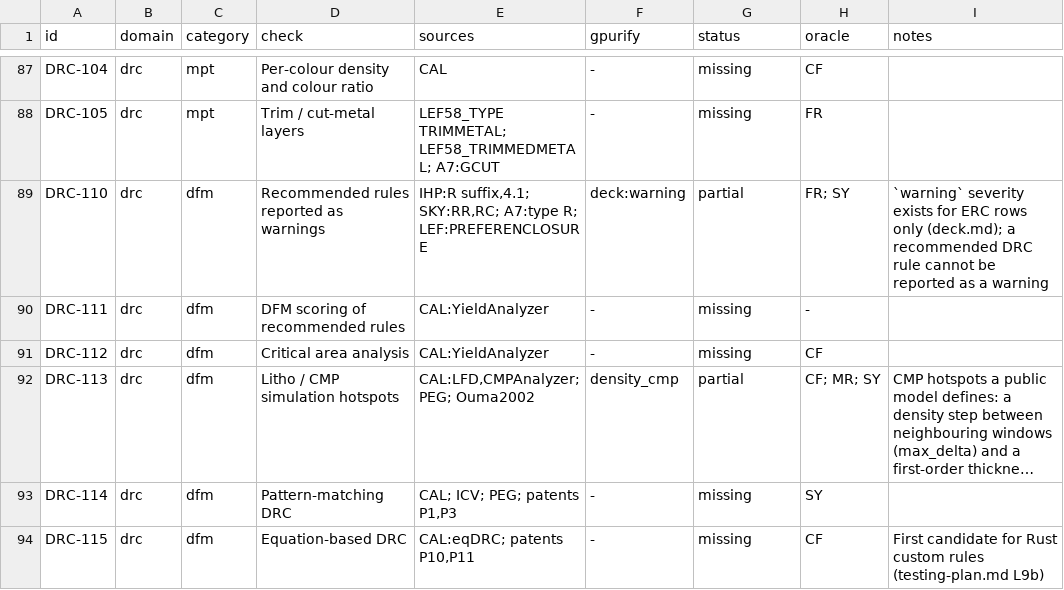
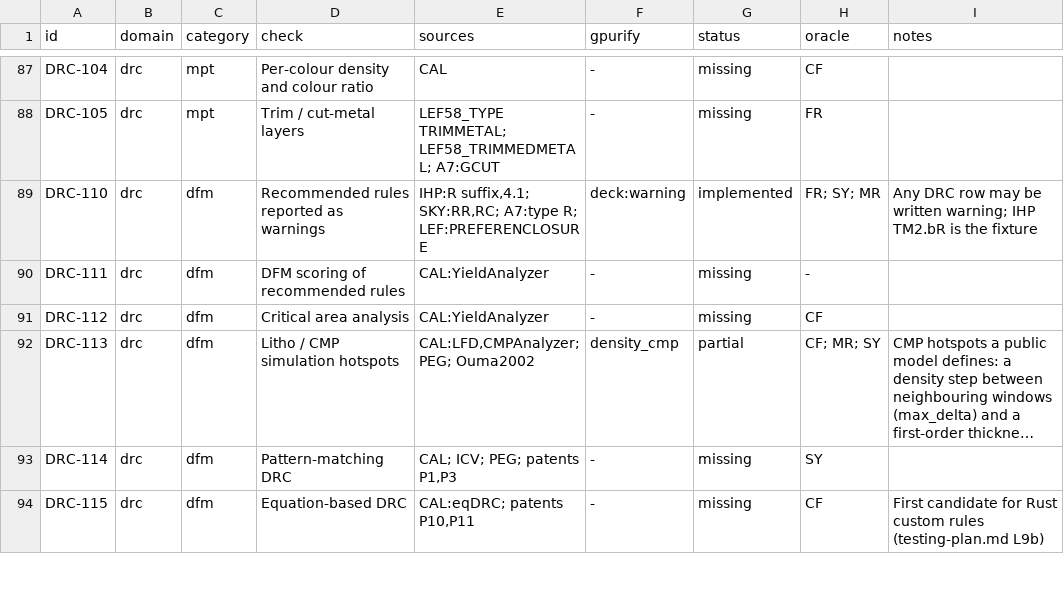
Before and after one commit to UW-ASIC/GPurify, a TSV file: docs/check-catalog.tsv, drawn as a sheet; only a part is shown, gaps mark what is left out; long unchanged cells end in ….

```diff
--- a/docs/check-catalog.tsv
+++ b/docs/check-catalog.tsv
@@ -88,3 +88,3 @@ DRC-104	drc	mpt	Per-colour density and colour ratio	CAL	-	missing	CF
 DRC-105	drc	mpt	Trim / cut-metal layers	LEF58_TYPE TRIMMETAL; LEF58_TRIMMEDMETAL; A7:GCUT	-	missing	FR	
-DRC-110	drc	dfm	Recommended rules reported as warnings	IHP:R suffix,4.1; SKY:RR,RC; A7:type R; LEF:PREFERENCLOSURE	deck:warning	partial	FR; SY	`warning` severity exists for ERC rows only (deck.md); a recommended DRC rule cannot be reported as a warning
+DRC-110	drc	dfm	Recommended rules reported as warnings	IHP:R suffix,4.1; SKY:RR,RC; A7:type R; LEF:PREFERENCLOSURE	deck:warning	implemented	FR; SY; MR	Any DRC row may be written warning; IHP TM2.bR is the fixture
 DRC-111	drc	dfm	DFM scoring of recommended rules	CAL:YieldAnalyzer	-	missing	-	
```
Also changed, not shown: 9 other files.
